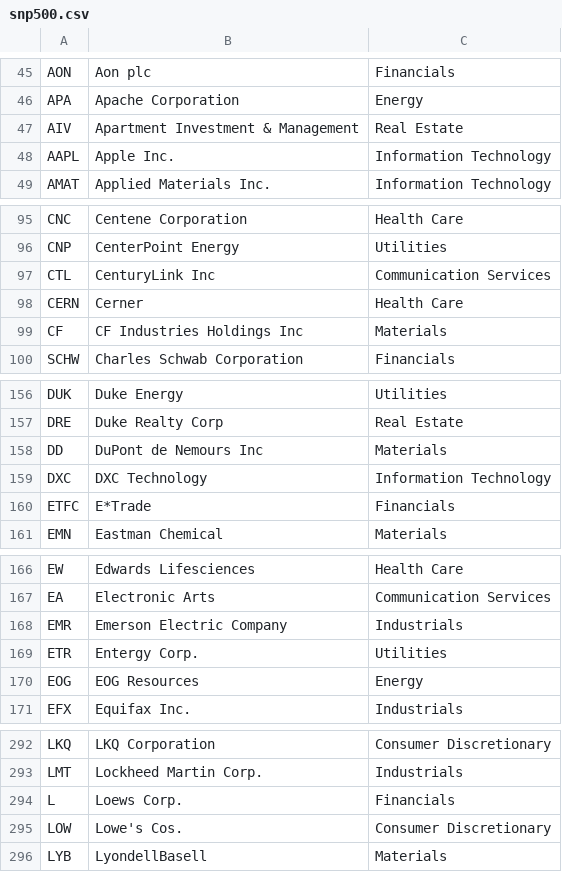
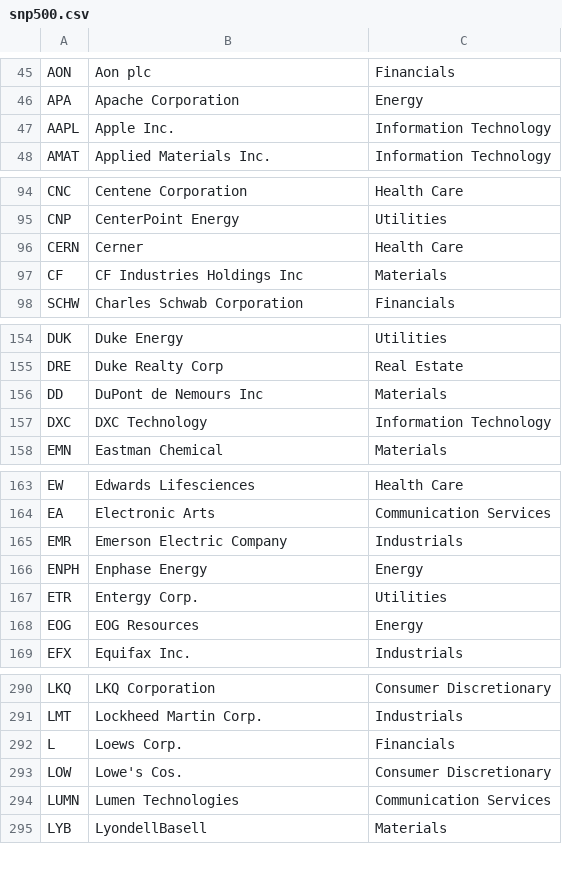
Before and after one commit to Ambluj/tweet-stock, a CSV file: snp500.csv, drawn as a sheet; only a part is shown, gaps mark what is left out; the diff covers the shown part only.

Commit message:
Update snp500.csv
Fixed some tickers that were out of date, including name changes, acquisitions, and removals from the index.

```diff
--- a/snp500.csv
+++ b/snp500.csv
@@ -46,3 +46,2 @@ AON,Aon plc,Financials
 APA,Apache Corporation,Energy
-AIV,Apartment Investment & Management,Real Estate
 AAPL,Apple Inc.,Information Technology
@@ -96,3 +95,2 @@ CNC,Centene Corporation,Health Care
 CNP,CenterPoint Energy,Utilities
-CTL,CenturyLink Inc,Communication Services
 CERN,Cerner,Health Care
@@ -159,3 +157,2 @@ DD,DuPont de Nemours Inc,Materials
 DXC,DXC Technology,Information Technology
-ETFC,E*Trade,Financials
 EMN,Eastman Chemical,Materials
@@ -168,2 +165,3 @@ EA,Electronic Arts,Communication Services
 EMR,Emerson Electric Company,Industrials
+ENPH,Enphase Energy,Energy
 ETR,Entergy Corp.,Utilities
@@ -295,2 +293,3 @@ L,Loews Corp.,Financials
 LOW,Lowe's Cos.,Consumer Discretionary
+LUMN,Lumen Technologies,Communication Services
 LYB,LyondellBasell,Materials
```
Also changed, not shown: 3 added rows and 3 removed rows elsewhere in this file.
